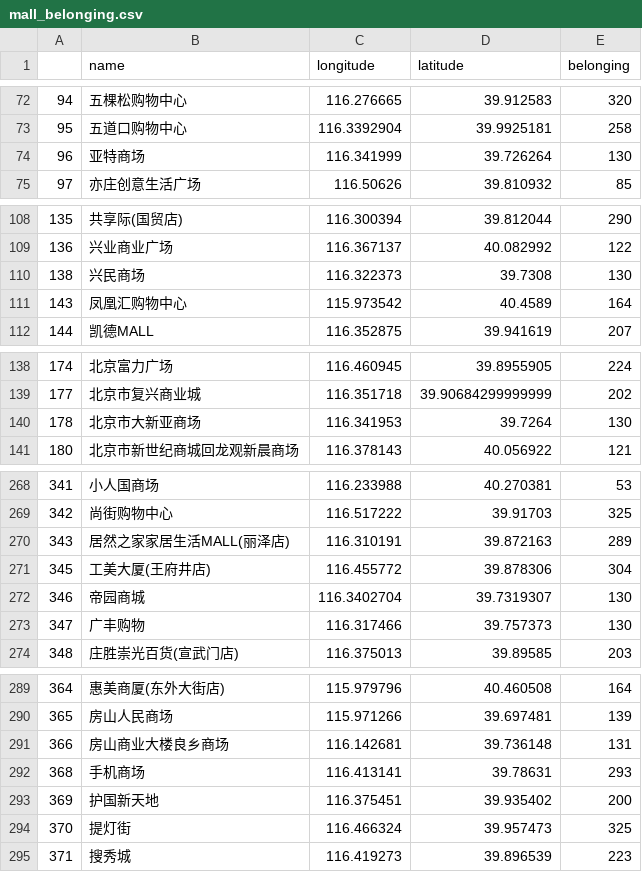
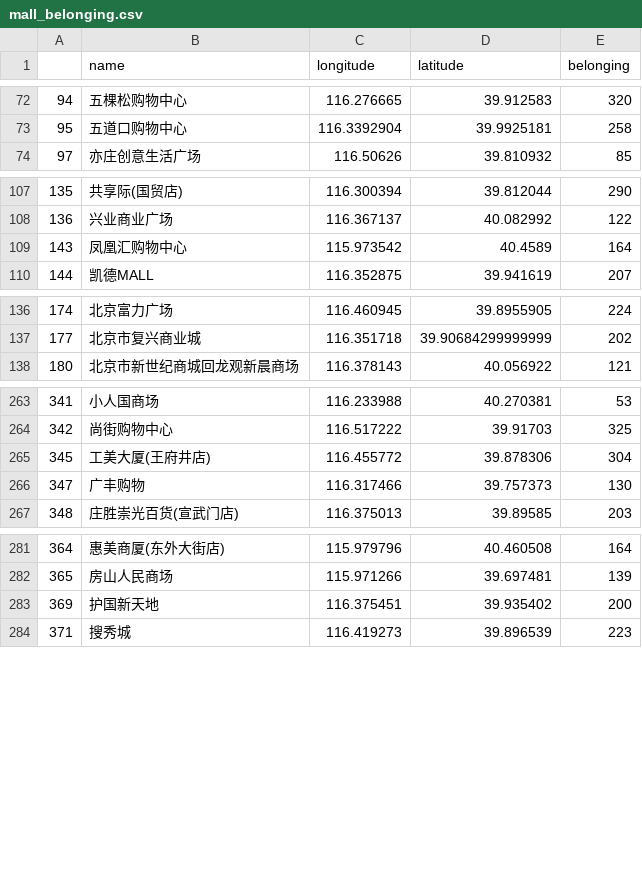
Before and after one commit to Dilemma-CMZ/SWS3019-2024, a CSV file: data/mall_belonging.csv, drawn as a sheet; only a part is shown, gaps mark what is left out; the diff covers the shown part only.

Commit message:
fix daxing bad malls

```diff
--- a/data/mall_belonging.csv
+++ b/data/mall_belonging.csv
@@ -73,3 +73,2 @@
 95,五道口购物中心,116.3392904,39.9925181,258
-96,亚特商场,116.341999,39.726264,130
 97,亦庄创意生活广场,116.50626,39.810932,85
@@ -109,3 +108,2 @@
 136,兴业商业广场,116.367137,40.082992,122
-138,兴民商场,116.322373,39.7308,130
 143,凤凰汇购物中心,115.973542,40.4589,164
@@ -139,3 +137,2 @@
 177,北京市复兴商业城,116.351718,39.90684299999999,202
-178,北京市大新亚商场,116.341953,39.7264,130
 180,北京市新世纪商城回龙观新晨商场,116.378143,40.056922,121
@@ -269,5 +264,3 @@
 342,尚街购物中心,116.517222,39.91703,325
-343,居然之家家居生活MALL(丽泽店),116.310191,39.872163,289
 345,工美大厦(王府井店),116.455772,39.878306,304
-346,帝园商城,116.3402704,39.7319307,130
 347,广丰购物,116.317466,39.757373,130
@@ -290,6 +282,3 @@
 365,房山人民商场,115.971266,39.697481,139
-366,房山商业大楼良乡商场,116.142681,39.736148,131
-368,手机商场,116.413141,39.78631,293
 369,护国新天地,116.375451,39.935402,200
-370,提灯街,116.466324,39.957473,325
 371,搜秀城,116.419273,39.896539,223
```
Also changed, not shown: 10 removed rows elsewhere in this file, data/Mall.csv, 2 other files.
